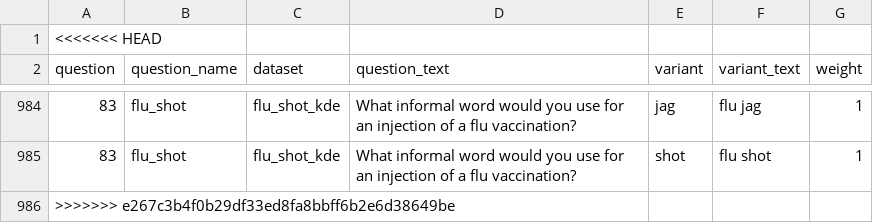
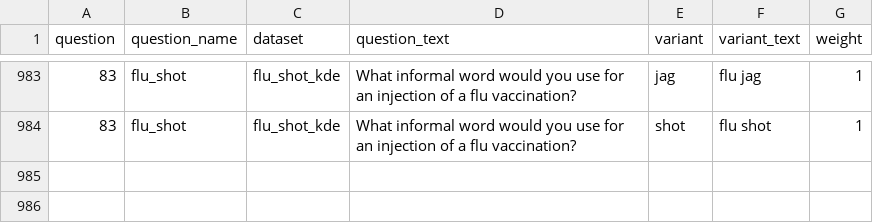
Before and after one commit to deepthigopal/public_datasets, a CSV file: en/app/questionnaire/main_questions.csv, drawn as a sheet; only a part is shown, gaps mark what is left out; the diff names each change by its address in the sheet, - before the commit and + after, or states it on an @@ line.

Commit message:
Update main_questions.csv

```diff
--- a/en/app/questionnaire/main_questions.csv
+++ b/en/app/questionnaire/main_questions.csv
-row 1: <<<<<<< HEAD
-row 986: >>>>>>> e267c3b4f0b29df33ed8fa8bbff6b2e6d38649be
```
